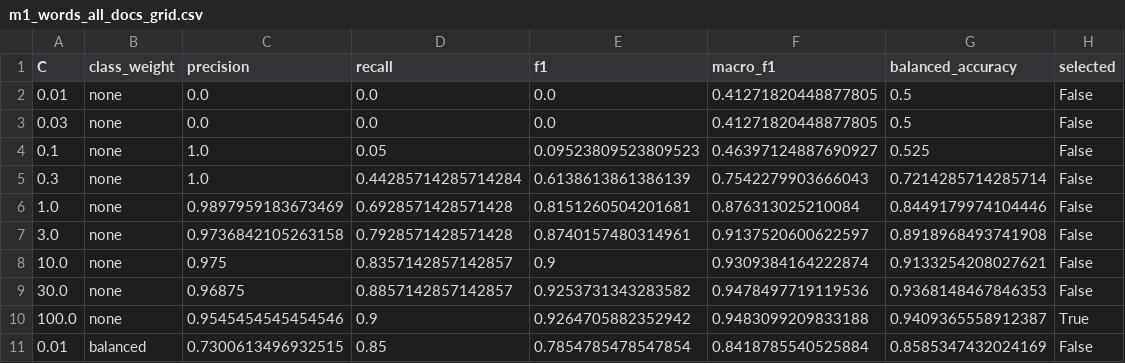
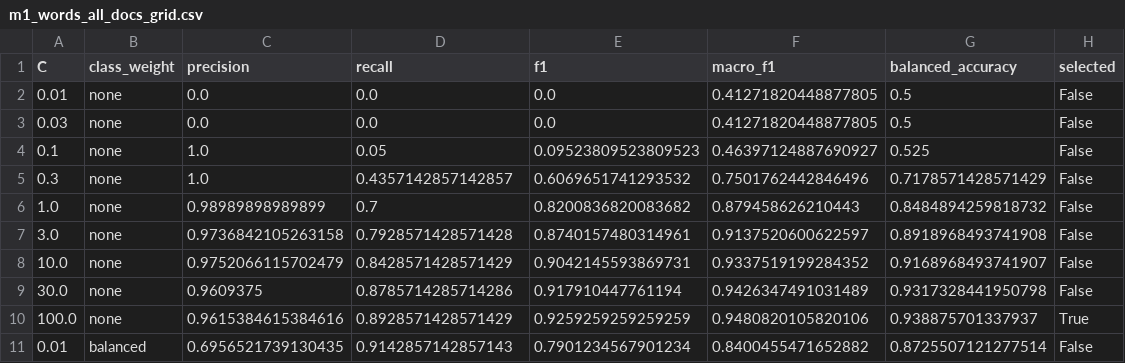
Before and after one commit to kenoja/FML-fake-news, a CSV file: results/tables/m1_words_all_docs_grid.csv, drawn as a sheet; only a part is shown; the diff covers the shown part only.

```diff
--- a/results/tables/m1_words_all_docs_grid.csv
+++ b/results/tables/m1_words_all_docs_grid.csv
@@ -4,8 +4,8 @@ C,class_weight,precision,recall,f1,macro_f1,balanced_accuracy,selected
 0.1,none,1.0,0.05,0.09523809523809523,0.46397124887690927,0.525,False
-0.3,none,1.0,0.44285714285714284,0.6138613861386139,0.7542279903666043,0.7214285714285714,False
-1.0,none,0.9897959183673469,0.6928571428571428,0.8151260504201681,0.876313025210084,0.8449179974104446,False
+0.3,none,1.0,0.4357142857142857,0.6069651741293532,0.7501762442846496,0.7178571428571429,False
+1.0,none,0.98989898989899,0.7,0.8200836820083682,0.879458626210443,0.8484894259818732,False
 3.0,none,0.9736842105263158,0.7928571428571428,0.8740157480314961,0.9137520600622597,0.8918968493741908,False
-10.0,none,0.975,0.8357142857142857,0.9,0.9309384164222874,0.9133254208027621,False
-30.0,none,0.96875,0.8857142857142857,0.9253731343283582,0.9478497719119536,0.9368148467846353,False
-100.0,none,0.9545454545454546,0.9,0.9264705882352942,0.9483099209833188,0.9409365558912387,True
-0.01,balanced,0.7300613496932515,0.85,0.7854785478547854,0.8418785540525884,0.8585347432024169,False
+10.0,none,0.9752066115702479,0.8428571428571429,0.9042145593869731,0.9337519199284352,0.9168968493741907,False
+30.0,none,0.9609375,0.8785714285714286,0.917910447761194,0.9426347491031489,0.9317328441950798,False
+100.0,none,0.9615384615384616,0.8928571428571429,0.9259259259259259,0.9480820105820106,0.938875701337937,True
+0.01,balanced,0.6956521739130435,0.9142857142857143,0.7901234567901234,0.8400455471652882,0.8725507121277514,False
```
Also changed, not shown: 1 added row, 1 removed row and 26 edited cells elsewhere in this file, results/tables/m1_words_all_docs_length_buckets.csv, results/tables/m1_words_all_docs_top_coefficients.csv, 14 other files.
